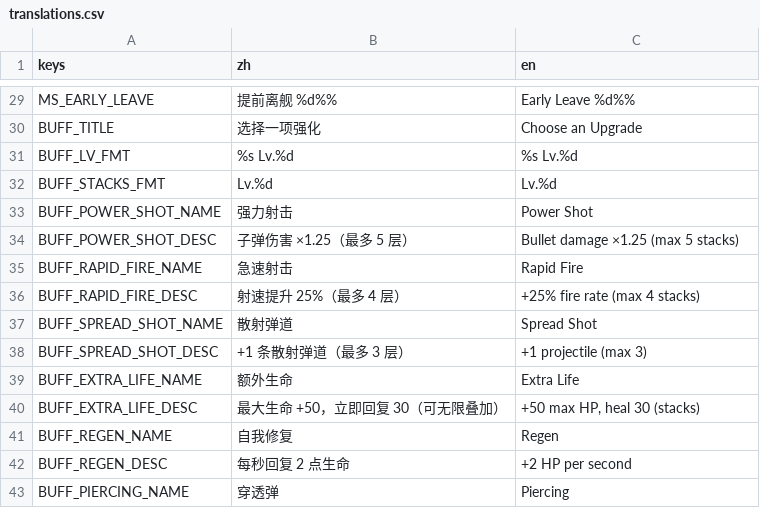
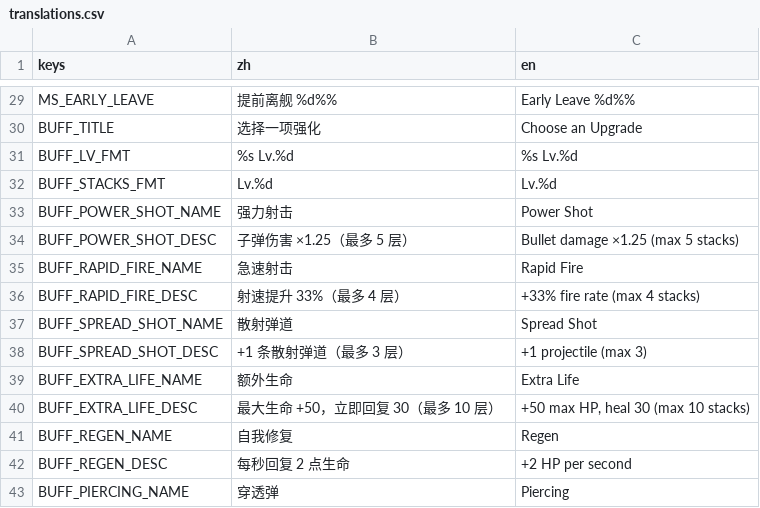
Before and after one commit to NeverToEver/InfiAir, a CSV file: data/translations.csv, drawn as a sheet; only a part is shown, gaps mark what is left out.

```diff
--- a/data/translations.csv
+++ b/data/translations.csv
@@ -35,3 +35,3 @@ BUFF_POWER_SHOT_DESC,"子弹伤害 ×1.25（最多 5 层）","Bullet damage ×1.
 BUFF_RAPID_FIRE_NAME,"急速射击","Rapid Fire"
-BUFF_RAPID_FIRE_DESC,"射速提升 25%（最多 4 层）","+25% fire rate (max 4 stacks)"
+BUFF_RAPID_FIRE_DESC,"射速提升 33%（最多 4 层）","+33% fire rate (max 4 stacks)"
 BUFF_SPREAD_SHOT_NAME,"散射弹道","Spread Shot"
@@ -39,3 +39,3 @@ BUFF_SPREAD_SHOT_DESC,"+1 条散射弹道（最多 3 层）","+1 projectile (max
 BUFF_EXTRA_LIFE_NAME,"额外生命","Extra Life"
-BUFF_EXTRA_LIFE_DESC,"最大生命 +50，立即回复 30（可无限叠加）","+50 max HP, heal 30 (stacks)"
+BUFF_EXTRA_LIFE_DESC,"最大生命 +50，立即回复 30（最多 10 层）","+50 max HP, heal 30 (max 10 stacks)"
 BUFF_REGEN_NAME,"自我修复","Regen"
```
Also changed, not shown: 13 other files.
